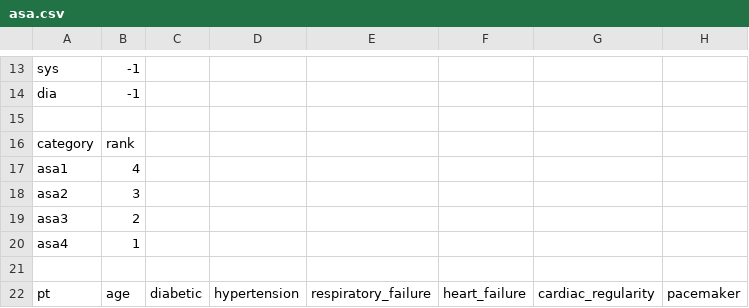
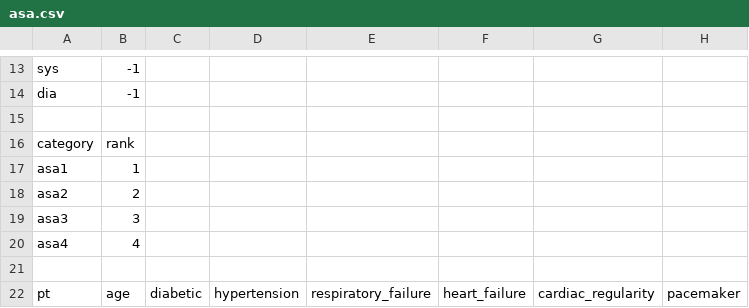
Before and after one commit to oso/pymcda, a CSV file: datasets/asa.csv, drawn as a sheet; only a part is shown, gaps mark what is left out; the diff names each change by its address in the sheet, - before the commit and + after, or states it on an @@ line.

```diff
--- a/datasets/asa.csv
+++ b/datasets/asa.csv
-B17: 4
+B17: 1
-B18: 3
+B18: 2
-B19: 2
+B19: 3
-B20: 1
+B20: 4
```
Also changed, not shown: datasets/asa2.csv, datasets/bcc.csv, 18 other files.
